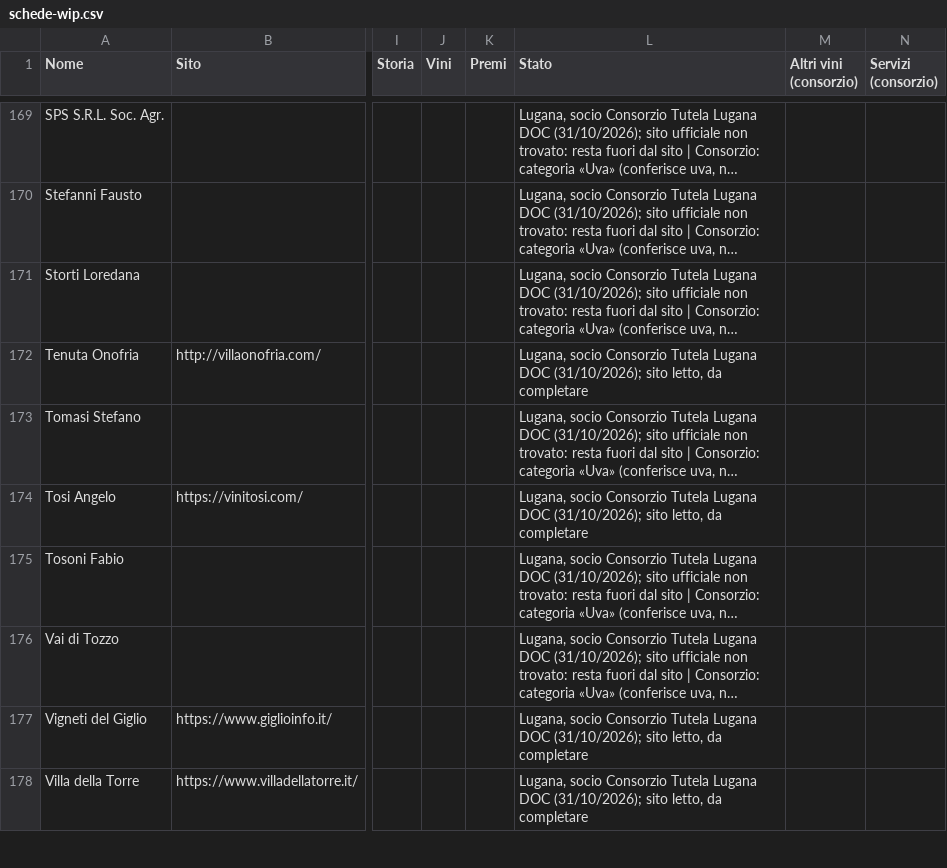
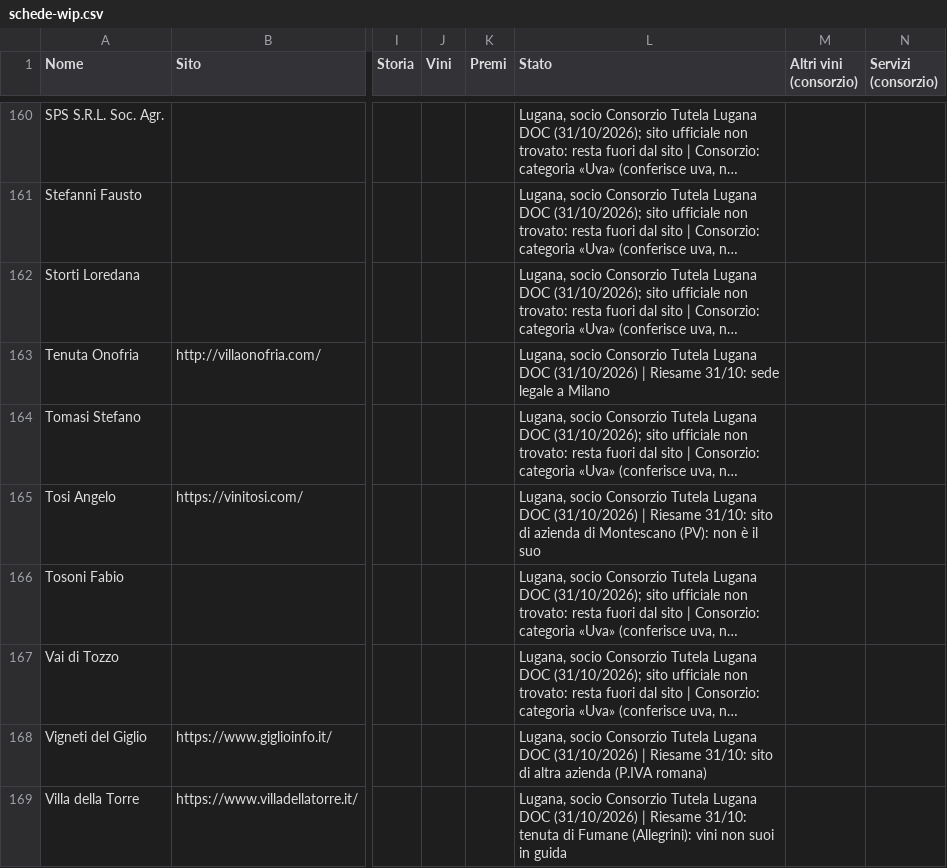
Before and after one commit to Paoloprimus/vinobotte, a CSV file: wip/schede-wip.csv, drawn as a sheet; only a part is shown, gaps mark what is left out; long unchanged cells end in …; addresses are those after the commit; the diff covers the shown part only; the diff names each change by its address in the sheet, - before the commit and + after, or states it on an @@ line.

```diff
--- a/wip/schede-wip.csv
+++ b/wip/schede-wip.csv
-L163 (Stato): …Lugana DOC (31/10/2026); sito letto, da completare
+L163 (Stato): …Lugana DOC (31/10/2026) | Riesame 31/10: sede legale a Milano
-L165 (Stato): …Lugana DOC (31/10/2026); sito letto, da completare
+L165 (Stato): …Lugana DOC (31/10/2026) | Riesame 31/10: sito di azienda di Montescano (PV): non è il suo
-L168 (Stato): …Lugana DOC (31/10/2026); sito letto, da completare
+L168 (Stato): …Lugana DOC (31/10/2026) | Riesame 31/10: sito di altra azienda (P.IVA romana)
-L169 (Stato): …Lugana DOC (31/10/2026); sito letto, da completare
+L169 (Stato): …Lugana DOC (31/10/2026) | Riesame 31/10: tenuta di Fumane (Allegrini): vini non suoi in guida
```
Also changed, not shown: 11 removed rows and 21 edited cells elsewhere in this file, 15 other files.
